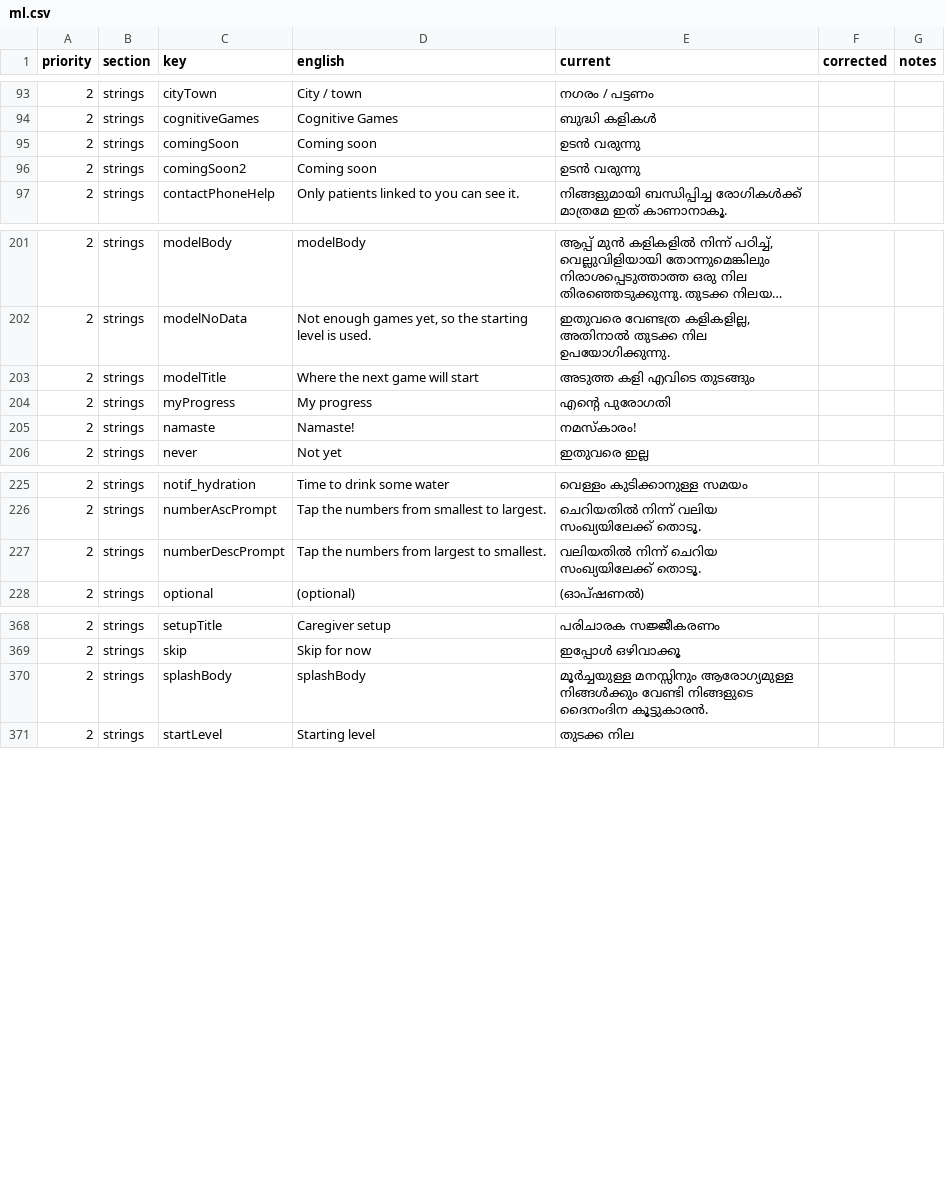
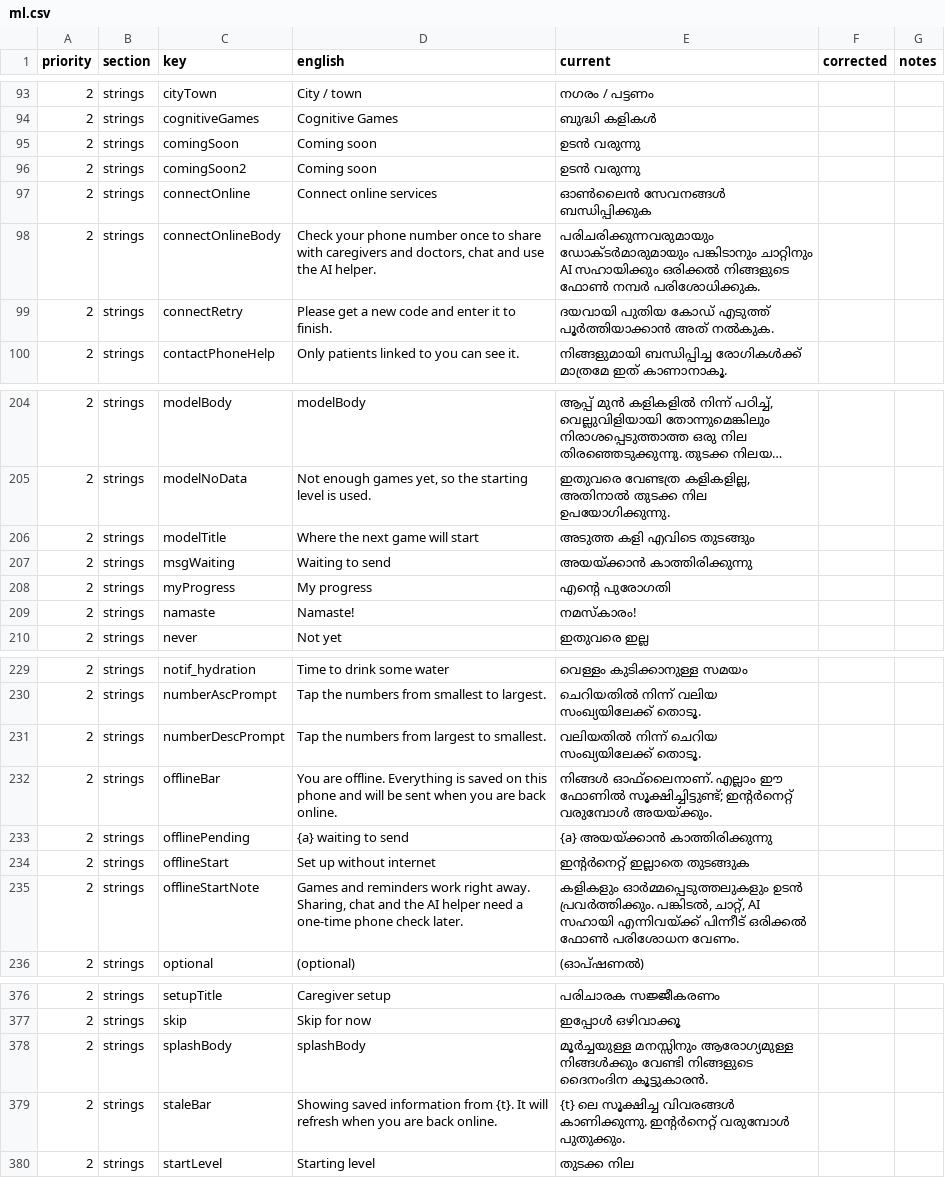
Before and after one commit to StutiGupta291105/SmritiSaathi, a CSV file: translation_review/ml.csv, drawn as a sheet; only a part is shown, gaps mark what is left out; long unchanged cells end in …; the diff names each change by its address in the sheet, - before the commit and + after, or states it on an @@ line.

```diff
--- a/translation_review/ml.csv
+++ b/translation_review/ml.csv
+row 97: 2 | strings | connectOnline | Connect online services | ഓൺലൈൻ സേവനങ്ങൾ ബന്ധിപ്പിക്കുക
+row 98: 2 | strings | connectOnlineBody | Check your phone number once to share with caregivers and doctors, chat and use the AI helper. | പരിചരിക്കുന്നവരുമായും ഡോക്ടർമാരുമായും പങ്കിടാനും ചാറ്റിനും AI സഹായിക്കും ഒരിക്കൽ നിങ്ങളുടെ ഫോൺ നമ്പർ പരിശോധിക്കുക.
+row 99: 2 | strings | connectRetry | Please get a new code and enter it to finish. | ദയവായി പുതിയ കോഡ് എടുത്ത് പൂർത്തിയാക്കാൻ അത് നൽകുക.
+row 207: 2 | strings | msgWaiting | Waiting to send | അയയ്ക്കാൻ കാത്തിരിക്കുന്നു
+row 232: 2 | strings | offlineBar | You are offline. Everything is saved on this phone and will be sent when you are back online. | നിങ്ങൾ ഓഫ്‌ലൈനാണ്. എല്ലാം ഈ ഫോണിൽ സൂക്ഷിച്ചിട്ടുണ്ട്; ഇന്റർനെറ്റ് വരുമ്പോൾ അയയ്ക്കും.
+row 233: 2 | strings | offlinePending | {a} waiting to send | {a} അയയ്ക്കാൻ കാത്തിരിക്കുന്നു
+row 234: 2 | strings | offlineStart | Set up without internet | ഇന്റർനെറ്റ് ഇല്ലാതെ തുടങ്ങുക
+row 235: 2 | strings | offlineStartNote | Games and reminders work right away. Sharing, chat and the AI helper need a one-time phone check later. | കളികളും ഓർമ്മപ്പെടുത്തലുകളും ഉടൻ പ്രവർത്തിക്കും. പങ്കിടൽ, ചാറ്റ്, AI സഹായി എന്നിവയ്ക്ക് പിന്നീട് ഒരിക്കൽ ഫോൺ പരിശോധന വേണം.
+row 379: 2 | strings | staleBar | Showing saved information from {t}. It will refresh when you are back online. | {t} ലെ സൂക്ഷിച്ച വിവരങ്ങൾ കാണിക്കുന്നു. ഇന്റർനെറ്റ് വരുമ്പോൾ പുതുക്കും.
```
Also changed, not shown: translation_review/kn.csv, translation_review/pa.csv, 56 other files.
